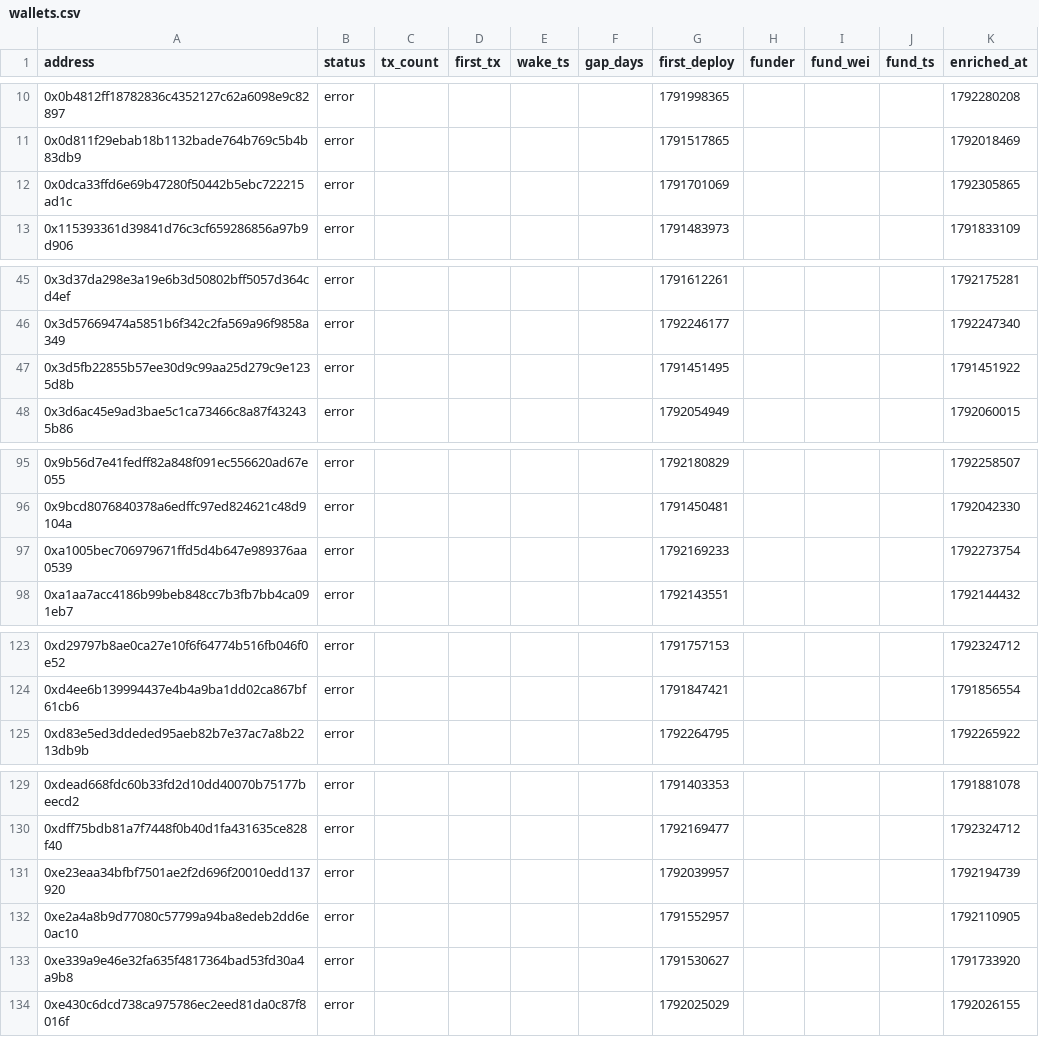
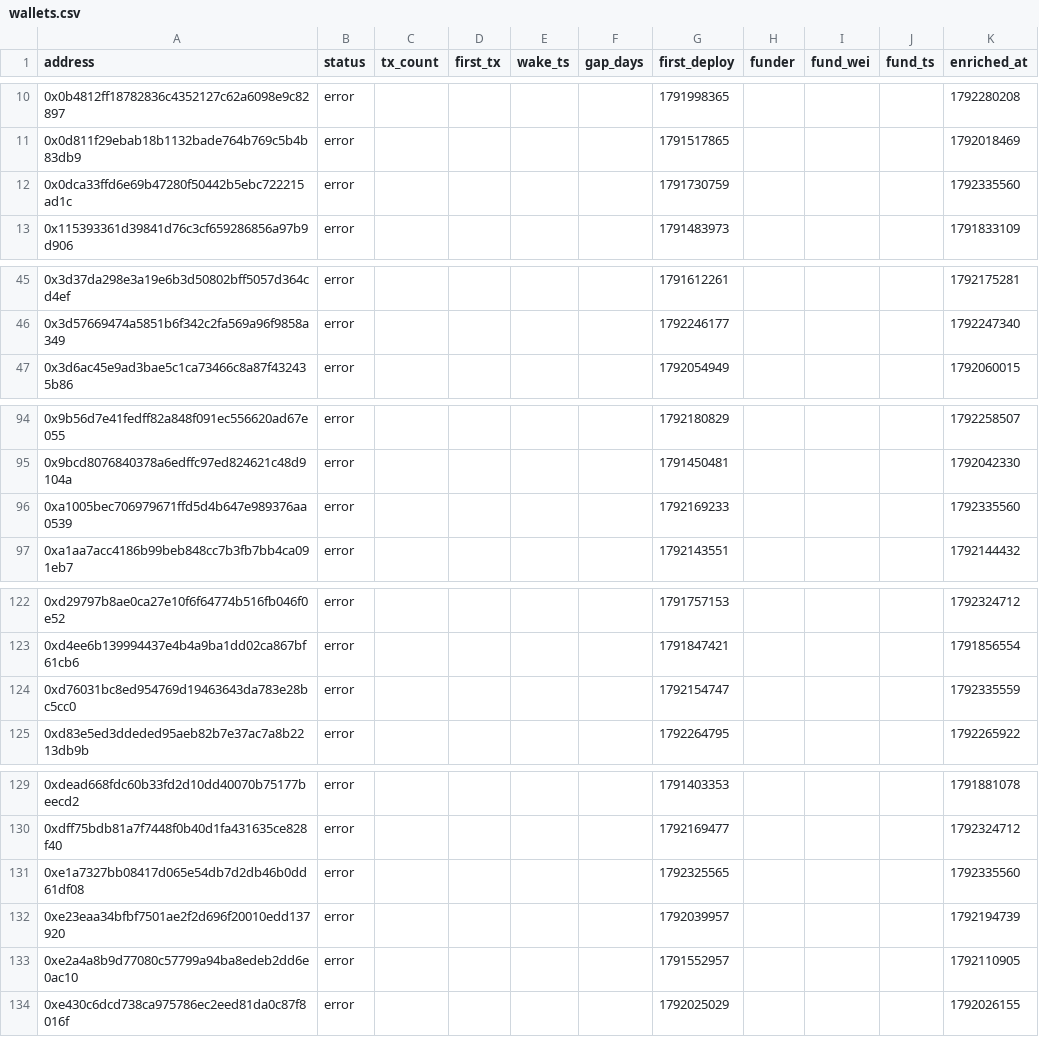
Before and after one commit to ashil13/early-hunter, a CSV file: data/wallets.csv, drawn as a sheet; only a part is shown, gaps mark what is left out; the diff covers the shown part only.

```diff
--- a/data/wallets.csv
+++ b/data/wallets.csv
@@ -11,3 +11,3 @@ address,status,tx_count,first_tx,wake_ts,gap_days,first_deploy,funder,fund_wei,f
 0x0d811f29ebab18b1132bade764b769c5b4b83db9,error,,,,,1791517865,,,,1792018469
-0x0dca33ffd6e69b47280f50442b5ebc722215ad1c,error,,,,,1791701069,,,,1792305865
+0x0dca33ffd6e69b47280f50442b5ebc722215ad1c,error,,,,,1791730759,,,,1792335560
 0x115393361d39841d76c3cf659286856a97b9d906,error,,,,,1791483973,,,,1791833109
@@ -46,3 +46,2 @@ address,status,tx_count,first_tx,wake_ts,gap_days,first_deploy,funder,fund_wei,f
 0x3d57669474a5851b6f342c2fa569a96f9858a349,error,,,,,1792246177,,,,1792247340
-0x3d5fb22855b57ee30d9c99aa25d279c9e1235d8b,error,,,,,1791451495,,,,1791451922
 0x3d6ac45e9ad3bae5c1ca73466c8a87f432435b86,error,,,,,1792054949,,,,1792060015
@@ -96,3 +95,3 @@ address,status,tx_count,first_tx,wake_ts,gap_days,first_deploy,funder,fund_wei,f
 0x9bcd8076840378a6edffc97ed824621c48d9104a,error,,,,,1791450481,,,,1792042330
-0xa1005bec706979671ffd5d4b647e989376aa0539,error,,,,,1792169233,,,,1792273754
+0xa1005bec706979671ffd5d4b647e989376aa0539,error,,,,,1792169233,,,,1792335560
 0xa1aa7acc4186b99beb848cc7b3fb7bb4ca091eb7,error,,,,,1792143551,,,,1792144432
@@ -124,2 +123,3 @@ address,status,tx_count,first_tx,wake_ts,gap_days,first_deploy,funder,fund_wei,f
 0xd4ee6b139994437e4b4a9ba1dd02ca867bf61cb6,error,,,,,1791847421,,,,1791856554
+0xd76031bc8ed954769d19463643da783e28bc5cc0,error,,,,,1792154747,,,,1792335559
 0xd83e5ed3ddeded95aeb82b7e37ac7a8b2213db9b,error,,,,,1792264795,,,,1792265922
@@ -130,5 +130,5 @@ address,status,tx_count,first_tx,wake_ts,gap_days,first_deploy,funder,fund_wei,f
 0xdff75bdb81a7f7448f0b40d1fa431635ce828f40,error,,,,,1792169477,,,,1792324712
+0xe1a7327bb08417d065e54db7d2db46b0dd61df08,error,,,,,1792325565,,,,1792335560
 0xe23eaa34bfbf7501ae2f2d696f20010edd137920,error,,,,,1792039957,,,,1792194739
 0xe2a4a8b9d77080c57799a94ba8edeb2dd6e0ac10,error,,,,,1791552957,,,,1792110905
-0xe339a9e46e32fa635f4817364bad53fd30a4a9b8,error,,,,,1791530627,,,,1791733920
 0xe430c6dcd738ca975786ec2eed81da0c87f8016f,error,,,,,1792025029,,,,1792026155
```
Also changed, not shown: 1 edited cell elsewhere in this file, data/candidates_seen.csv, 3 other files.
